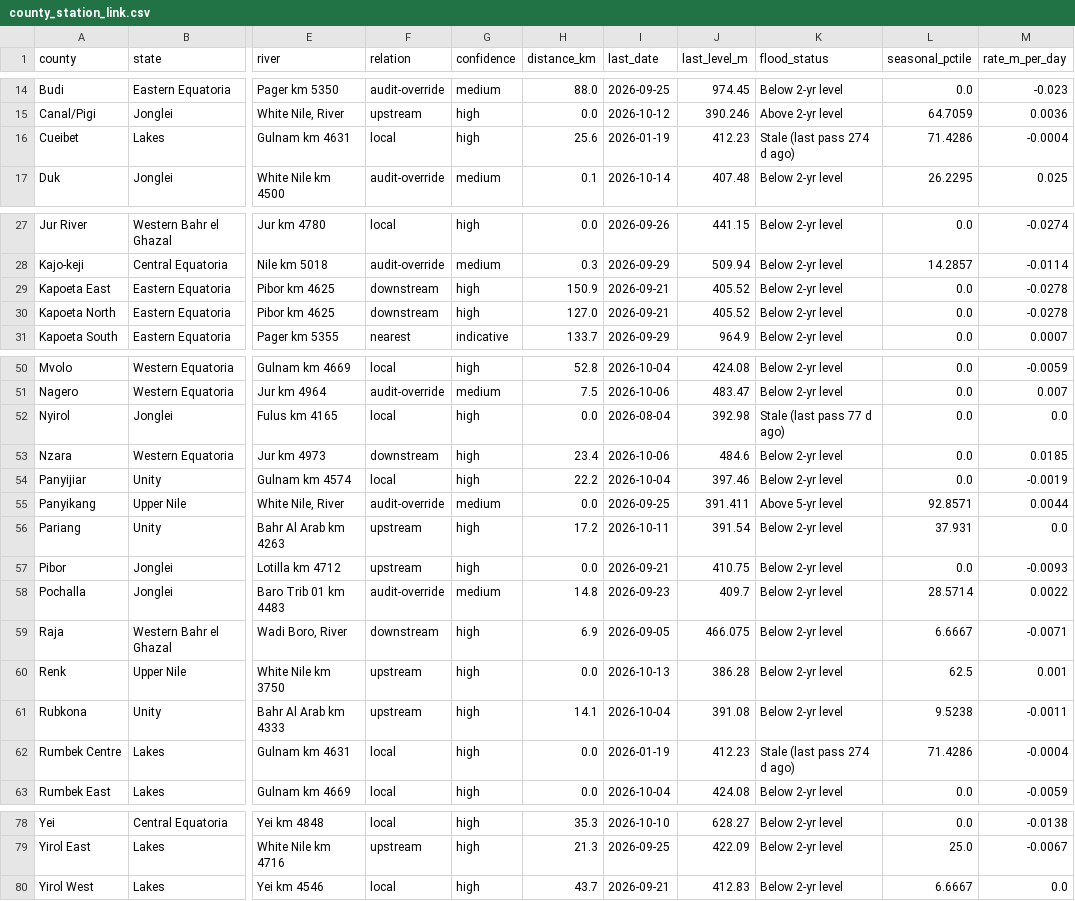
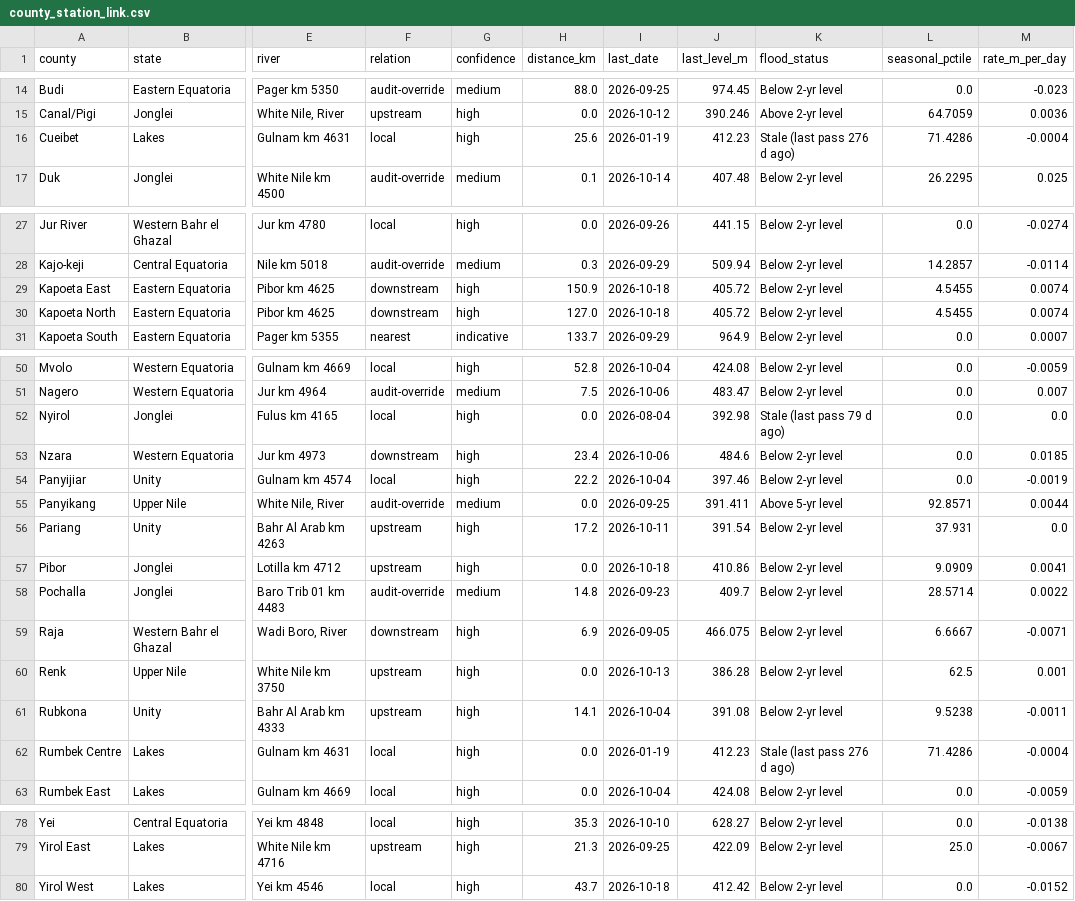
Before and after one commit to Penuelabi/altimetry-nightly, a CSV file: county_station_link.csv, drawn as a sheet; only a part is shown, gaps mark what is left out; the diff names each change by its address in the sheet, - before the commit and + after, or states it on an @@ line.

```diff
--- a/county_station_link.csv
+++ b/county_station_link.csv
-K16 (flood_status): Stale (last pass 274 d ago)
+K16 (flood_status): Stale (last pass 276 d ago)
-I29:I30 (last_date): 2026-09-21
+I29:I30 (last_date): 2026-10-18
-J29:J30 (last_level_m): 405.52
+J29:J30 (last_level_m): 405.72
-L29:L30 (seasonal_pctile): 0.0
+L29:L30 (seasonal_pctile): 4.5455
-M29:M30 (rate_m_per_day): -0.0278
+M29:M30 (rate_m_per_day): 0.0074
-K52 (flood_status): Stale (last pass 77 d ago)
+K52 (flood_status): Stale (last pass 79 d ago)
-I57 (last_date): 2026-09-21
+I57 (last_date): 2026-10-18
-J57 (last_level_m): 410.75
+J57 (last_level_m): 410.86
-L57 (seasonal_pctile): 0.0
+L57 (seasonal_pctile): 9.0909
-M57 (rate_m_per_day): -0.0093
+M57 (rate_m_per_day): 0.0041
-K62 (flood_status): Stale (last pass 274 d ago)
+K62 (flood_status): Stale (last pass 276 d ago)
-I80 (last_date): 2026-09-21
+I80 (last_date): 2026-10-18
-J80 (last_level_m): 412.83
+J80 (last_level_m): 412.42
-L80 (seasonal_pctile): 6.6667
+L80 (seasonal_pctile): 0.0
-M80 (rate_m_per_day): 0.0
+M80 (rate_m_per_day): -0.0152
```
Also changed, not shown: 1 other file.
